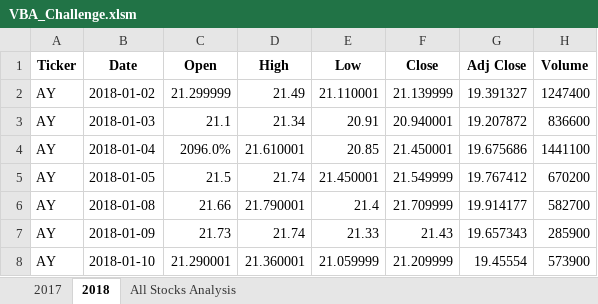
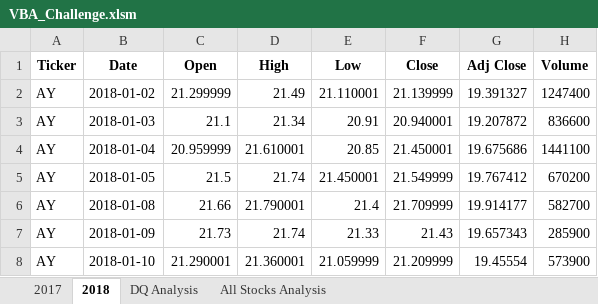
Before and after one commit to ZZaman1989/stock-analysis, an Excel workbook: VBA_Challenge.xlsm, sheet 2018, drawn as a sheet; only a part is shown; values as stored, in another font and other column widths than the file's, no borders; the diff names each change by its address in the sheet, - before the commit and + after, or states it on an @@ line.

```diff
--- a/VBA_Challenge.xlsm (sheet 2018)
+++ b/VBA_Challenge.xlsm (sheet 2018)
+sheet tab: DQ Analysis
-C4 (Open): 2096.0%
+C4 (Open): 20.959999
```
Also changed, not shown: sheet All Stocks Analysis, charts or pictures, 2 other files.
